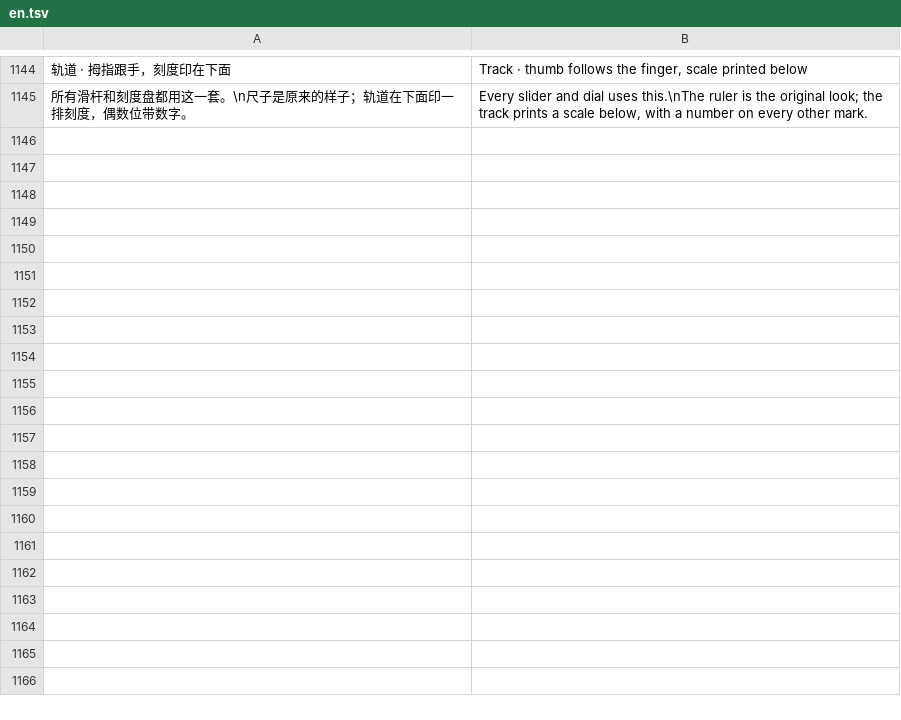
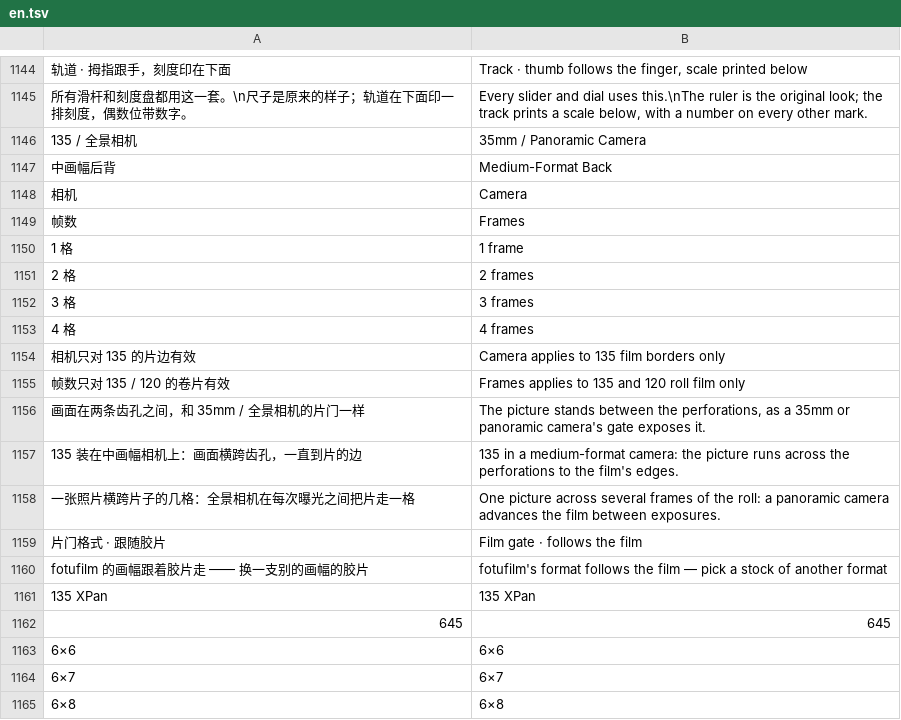
Before and after one commit to SAINTTaiYi/SpektraLab-Android, a TSV file: tools/i18n/en.tsv, drawn as a sheet; only a part is shown, gaps mark what is left out; the diff covers the shown part only; the diff names each change by its address in the sheet, - before the commit and + after, or states it on an @@ line.

Commit message:
feat(1.7.2x): the shelf's engine is a per-photograph decision, and its cards stop promising a picture nobody is drawing
Engine
- not persisted and not read back: a new photograph lands neutral (both boxes
  unlit), so the switch never reads as a choice made on the user's behalf;
  a reopened chip still follows its own film (applyLook).
- neutral still previews: the first engine draws the cards, because a preview
  is not a decision. engineHasFor() gates the queue by the engine that will
  actually draw, so the 29 films only fotufilm sells are not queued as spk.
- a film only one engine ships picks that engine outright; the chooser is for
  films both engines sell.

Cards
- the loader is only shown for a card the running pass is going to draw
  (shelfQueued); otherwise the card is the film's box front. A queue that
  declined used to leave 54 spinners beside a photograph that was plainly open.
- ensureShelfQueue(): after an import, on resume, on entering the shelf, and
  up to three 900 ms retries while a render is in flight. Says so in boot.txt.
- 'original' is not queued any more (no profile 'original', one throw per pass).

Also in this commit: 1.7.1z/1.7.2a-g (fotufilm edge printing + the eleven print
frames + film gauge list), 1.7.2i/j (panel cap, photo under the panel), 1.7.2n/q
(the photo strip back to paper), 1.7.2u/v (the curve board on the canvas),
1.7.2w (applyLook no longer picks an engine).

```diff
--- a/tools/i18n/en.tsv
+++ b/tools/i18n/en.tsv
+row 1146: 135 / 全景相机 | 35mm / Panoramic Camera
+row 1147: 中画幅后背 | Medium-Format Back
+row 1148: 相机 | Camera
+row 1149: 帧数 | Frames
+row 1150: 1 格 | 1 frame
+row 1151: 2 格 | 2 frames
+row 1152: 3 格 | 3 frames
+row 1153: 4 格 | 4 frames
+row 1154: 相机只对 135 的片边有效 | Camera applies to 135 film borders only
+row 1155: 帧数只对 135 / 120 的卷片有效 | Frames applies to 135 and 120 roll film only
+row 1156: 画面在两条齿孔之间，和 35mm / 全景相机的片门一样 | The picture stands between the perforations, as a 35mm or panoramic camera's gate exposes it.
+row 1157: 135 装在中画幅相机上：画面横跨齿孔，一直到片的边 | 135 in a medium-format camera: the picture runs across the perforations to the film's edges.
+row 1158: 一张照片横跨片子的几格：全景相机在每次曝光之间把片走一格 | One picture across several frames of the roll: a panoramic camera advances the film between exposures.
+row 1159: 片门格式 · 跟随胶片 | Film gate · follows the film
+row 1160: fotufilm 的画幅跟着胶片走 —— 换一支别的画幅的胶片 | fotufilm's format follows the film — pick a stock of another format
+row 1161: 135 XPan | 135 XPan
+row 1162: 645 | 645
+row 1163: 6×6 | 6×6
+row 1164: 6×7 | 6×7
+row 1165: 6×8 | 6×8
```
Also changed, not shown: 35 added rows elsewhere in this file, tools/i18n/phrases.tsv, 7 other files.
